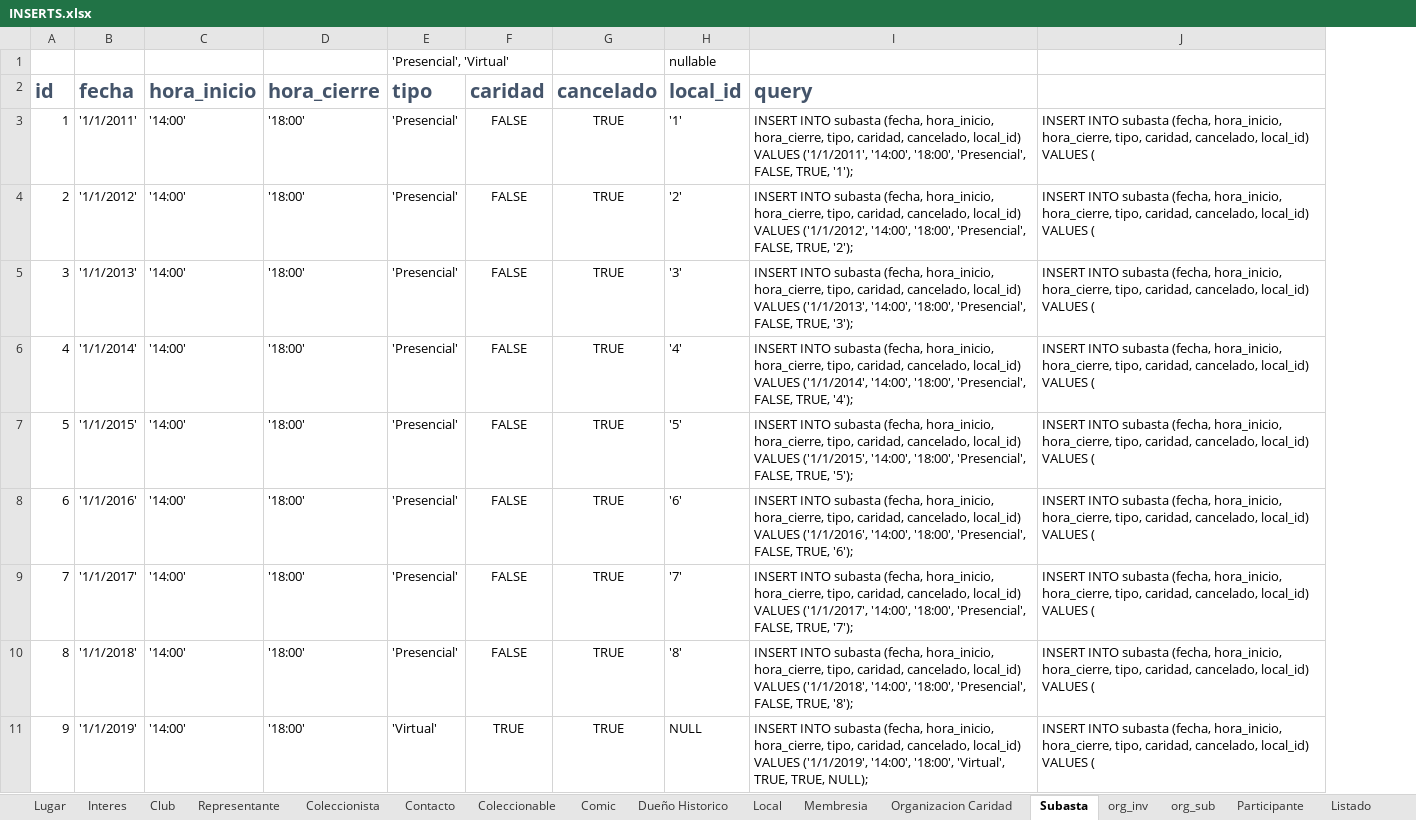
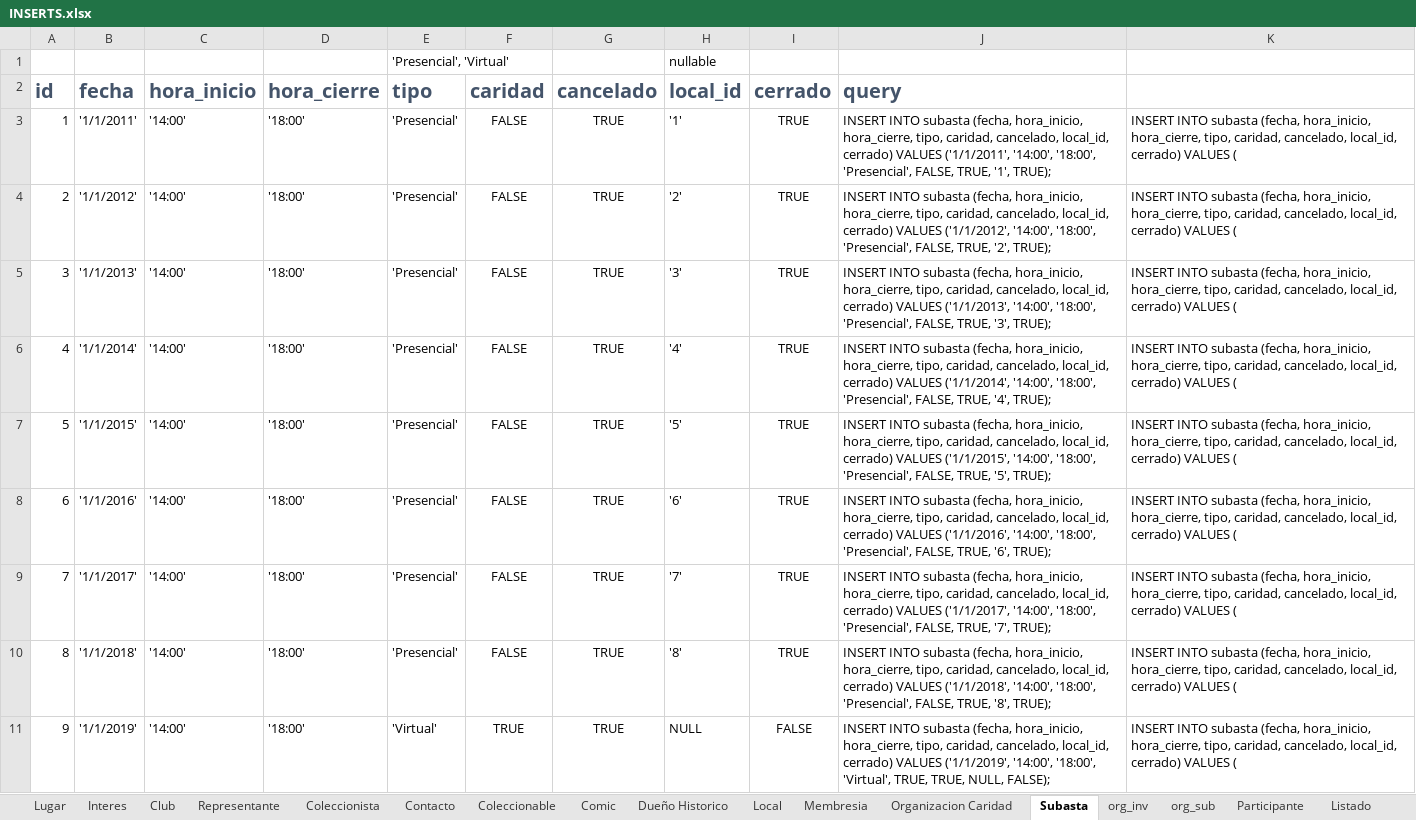
Before and after one commit to abadillo/bases-uno, an Excel workbook: docs/DDL Bases de Datos/INSERTS.xlsx, sheet Subasta, drawn as a sheet; values as stored, in another font and other column widths than the file's, no borders; removed rows and columns are numbered as before the commit, all else as after; the diff names each change by its address in the sheet, - before the commit and + after, or states it on an @@ line.

```diff
--- a/docs/DDL Bases de Datos/INSERTS.xlsx (sheet Subasta)
+++ b/docs/DDL Bases de Datos/INSERTS.xlsx (sheet Subasta)
+column I (cerrado), rows 3-11: TRUE | TRUE | TRUE | TRUE | TRUE | TRUE | TRUE | TRUE | FALSE
-column J, rows 3-11: all INSERT INTO subasta (fecha, hora_inicio, hora_cierre, tipo, caridad, cancelado, local_id) VALUES (
+column K, rows 3-11: all INSERT INTO subasta (fecha, hora_inicio, hora_cierre, tipo, caridad, cancelado, local_id, cerrado) VALUES (
-J3 (query): …caridad, cancelado, local_id) VALUES ('1/1/2011', '14:00', '18:00', 'Presencial', FALSE, TRUE, '1');
+J3 (query): …caridad, cancelado, local_id, cerrado) VALUES ('1/1/2011', '14:00', '18:00', 'Presencial', FALSE, TRUE, '1', TRUE);
-J4 (query): …caridad, cancelado, local_id) VALUES ('1/1/2012', '14:00', '18:00', 'Presencial', FALSE, TRUE, '2');
+J4 (query): …caridad, cancelado, local_id, cerrado) VALUES ('1/1/2012', '14:00', '18:00', 'Presencial', FALSE, TRUE, '2', TRUE);
-J5 (query): …caridad, cancelado, local_id) VALUES ('1/1/2013', '14:00', '18:00', 'Presencial', FALSE, TRUE, '3');
+J5 (query): …caridad, cancelado, local_id, cerrado) VALUES ('1/1/2013', '14:00', '18:00', 'Presencial', FALSE, TRUE, '3', TRUE);
-J6 (query): …caridad, cancelado, local_id) VALUES ('1/1/2014', '14:00', '18:00', 'Presencial', FALSE, TRUE, '4');
+J6 (query): …caridad, cancelado, local_id, cerrado) VALUES ('1/1/2014', '14:00', '18:00', 'Presencial', FALSE, TRUE, '4', TRUE);
-J7 (query): …caridad, cancelado, local_id) VALUES ('1/1/2015', '14:00', '18:00', 'Presencial', FALSE, TRUE, '5');
+J7 (query): …caridad, cancelado, local_id, cerrado) VALUES ('1/1/2015', '14:00', '18:00', 'Presencial', FALSE, TRUE, '5', TRUE);
-J8 (query): …caridad, cancelado, local_id) VALUES ('1/1/2016', '14:00', '18:00', 'Presencial', FALSE, TRUE, '6');
+J8 (query): …caridad, cancelado, local_id, cerrado) VALUES ('1/1/2016', '14:00', '18:00', 'Presencial', FALSE, TRUE, '6', TRUE);
-J9 (query): …caridad, cancelado, local_id) VALUES ('1/1/2017', '14:00', '18:00', 'Presencial', FALSE, TRUE, '7');
+J9 (query): …caridad, cancelado, local_id, cerrado) VALUES ('1/1/2017', '14:00', '18:00', 'Presencial', FALSE, TRUE, '7', TRUE);
-J10 (query): …caridad, cancelado, local_id) VALUES ('1/1/2018', '14:00', '18:00', 'Presencial', FALSE, TRUE, '8');
+J10 (query): …caridad, cancelado, local_id, cerrado) VALUES ('1/1/2018', '14:00', '18:00', 'Presencial', FALSE, TRUE, '8', TRUE);
-J11 (query): …caridad, cancelado, local_id) VALUES ('1/1/2019', '14:00', '18:00', 'Virtual', TRUE, TRUE, NULL);
+J11 (query): …caridad, cancelado, local_id, cerrado) VALUES ('1/1/2019', '14:00', '18:00', 'Virtual', TRUE, TRUE, NULL, FALSE);
```
Also changed, not shown: sheet Comic, 1 other file.
